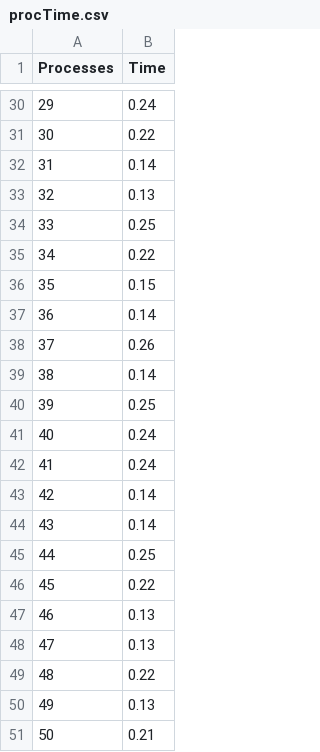
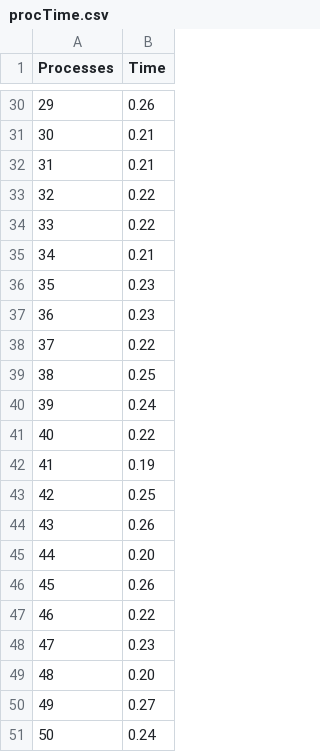
Before and after one commit to Figture/SO-Project, a CSV file: scripts/procTime.csv, drawn as a sheet; only a part is shown, gaps mark what is left out; the diff covers the shown part only.

```diff
--- a/scripts/procTime.csv
+++ b/scripts/procTime.csv
@@ -30,22 +30,22 @@ Processes,Time
-29,0.24
-30,0.22
-31,0.14
-32,0.13
-33,0.25
-34,0.22
-35,0.15
-36,0.14
-37,0.26
-38,0.14
-39,0.25
-40,0.24
-41,0.24
-42,0.14
-43,0.14
-44,0.25
-45,0.22
-46,0.13
-47,0.13
-48,0.22
-49,0.13
-50,0.21
+29,0.26
+30,0.21
+31,0.21
+32,0.22
+33,0.22
+34,0.21
+35,0.23
+36,0.23
+37,0.22
+38,0.25
+39,0.24
+40,0.22
+41,0.19
+42,0.25
+43,0.26
+44,0.20
+45,0.26
+46,0.22
+47,0.23
+48,0.20
+49,0.27
+50,0.24
```
Also changed, not shown: 25 edited cells elsewhere in this file, 9 other files.
